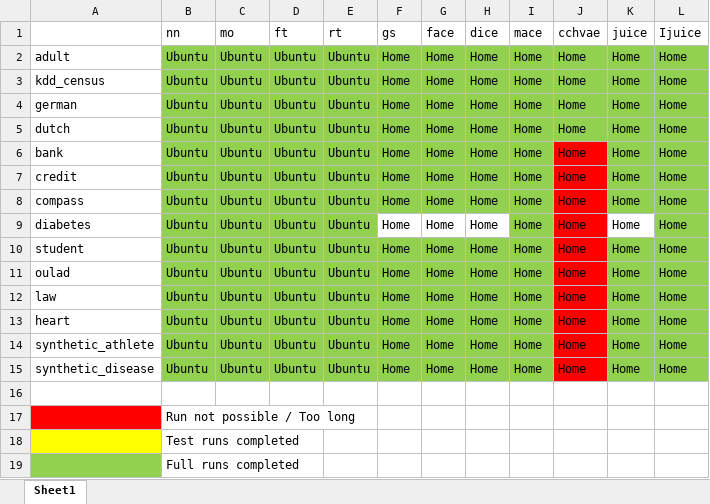
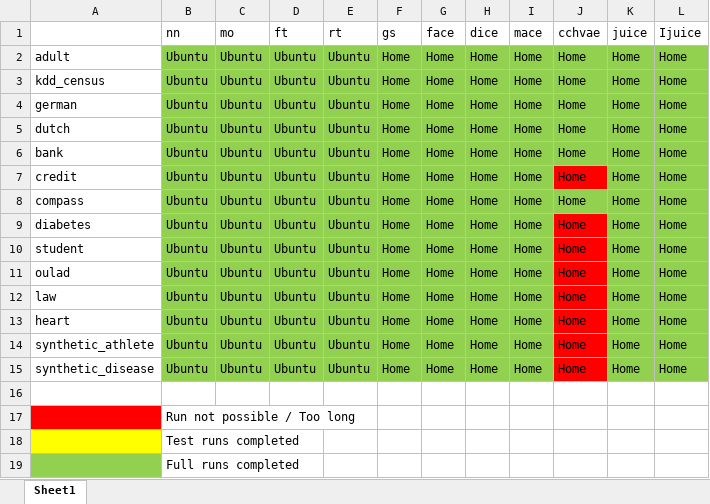
Before and after one commit to alku7660/iJUICE, an Excel workbook: computing_distro.xlsx, sheet Sheet1, drawn as a sheet; values as stored, in another font and other column widths than the file's, no borders; the diff names each change by its address in the sheet, - before the commit and + after, or states it on an @@ line.

Commit message:
CCHVAE Progress. Credit and Student requiring more test

```diff
--- a/computing_distro.xlsx (sheet Sheet1)
+++ b/computing_distro.xlsx (sheet Sheet1)
-J6 fill: #FF0000
+J6 fill: #92D050
-J8 fill: #FF0000
+J8 fill: #92D050
-F9:H9 fill: none
+F9:H9 fill: #92D050
-K9 fill: none
+K9 fill: #92D050
```
Also changed, not shown: 5 other files.
